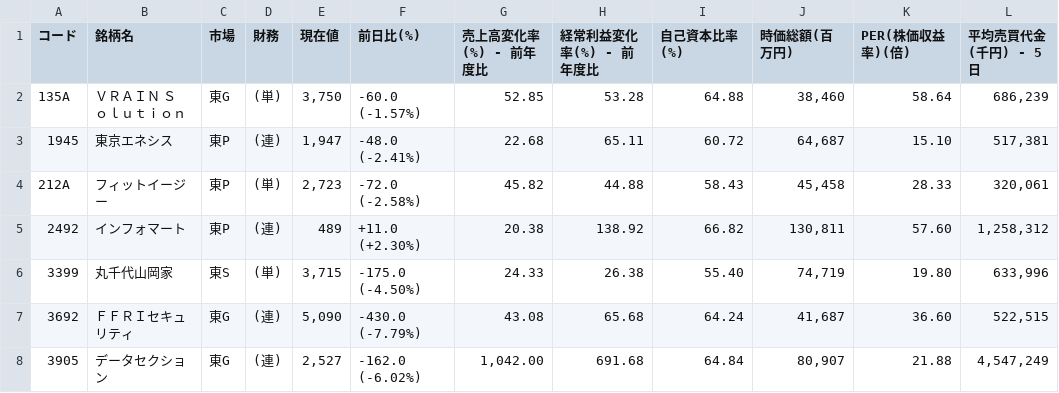
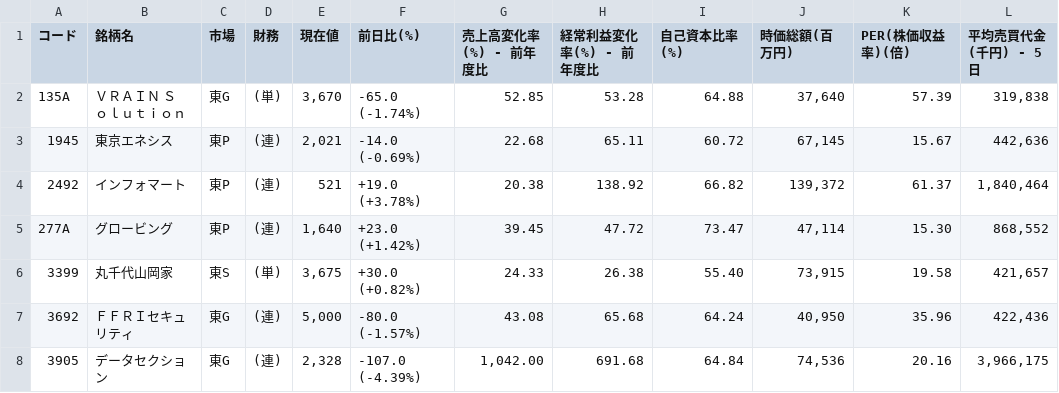
Before and after one commit to shigeaki2106/ni-swing2, a CSV file: universe.csv, drawn as a sheet; only a part is shown; the diff covers the shown part only.

```diff
--- a/universe.csv
+++ b/universe.csv
@@ -1,8 +1,8 @@
 コード,銘柄名,市場,財務,現在値,前日比(%),売上高変化率(%) - 前年度比,経常利益変化率(%) - 前年度比,自己資本比率(%),時価総額(百万円),PER(株価収益率)(倍),平均売買代金(千円) - 5日
-135A,ＶＲＡＩＮ　Ｓｏｌｕｔｉｏｎ,東G,(単),"3,750","-60.0 (-1.57%) ",52.85,53.28,64.88,"38,460",58.64,"686,239"
-1945,東京エネシス,東P,(連),"1,947","-48.0 (-2.41%) ",22.68,65.11,60.72,"64,687",15.10,"517,381"
-212A,フィットイージー,東P,(単),"2,723","-72.0 (-2.58%) ",45.82,44.88,58.43,"45,458",28.33,"320,061"
-2492,インフォマート,東P,(連),"489","+11.0 (+2.30%) ",20.38,138.92,66.82,"130,811",57.60,"1,258,312"
-3399,丸千代山岡家,東S,(単),"3,715","-175.0 (-4.50%) ",24.33,26.38,55.40,"74,719",19.80,"633,996"
-3692,ＦＦＲＩセキュリティ,東G,(連),"5,090","-430.0 (-7.79%) ",43.08,65.68,64.24,"41,687",36.60,"522,515"
-3905,データセクション,東G,(連),"2,527","-162.0 (-6.02%) ","1,042.00",691.68,64.84,"80,907",21.88,"4,547,249"
+135A,ＶＲＡＩＮ　Ｓｏｌｕｔｉｏｎ,東G,(単),"3,670","-65.0 (-1.74%) ",52.85,53.28,64.88,"37,640",57.39,"319,838"
+1945,東京エネシス,東P,(連),"2,021","-14.0 (-0.69%) ",22.68,65.11,60.72,"67,145",15.67,"442,636"
+2492,インフォマート,東P,(連),"521","+19.0 (+3.78%) ",20.38,138.92,66.82,"139,372",61.37,"1,840,464"
+277A,グロービング,東P,(連),"1,640","+23.0 (+1.42%) ",39.45,47.72,73.47,"47,114",15.30,"868,552"
+3399,丸千代山岡家,東S,(単),"3,675","+30.0 (+0.82%) ",24.33,26.38,55.40,"73,915",19.58,"421,657"
+3692,ＦＦＲＩセキュリティ,東G,(連),"5,000","-80.0 (-1.57%) ",43.08,65.68,64.24,"40,950",35.96,"422,436"
+3905,データセクション,東G,(連),"2,328","-107.0 (-4.39%) ","1,042.00",691.68,64.84,"74,536",20.16,"3,966,175"
```
Also changed, not shown: 1 added row, 4 removed rows and 65 edited cells elsewhere in this file, 2 other files.
